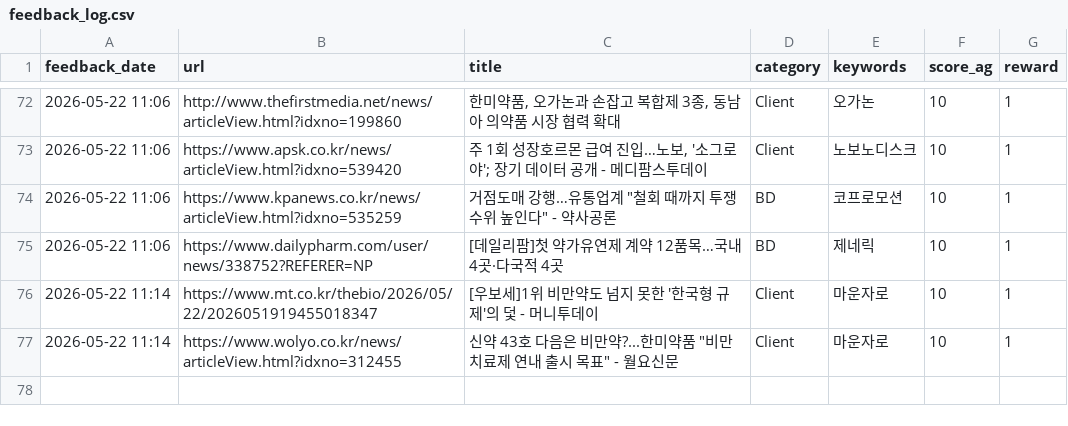
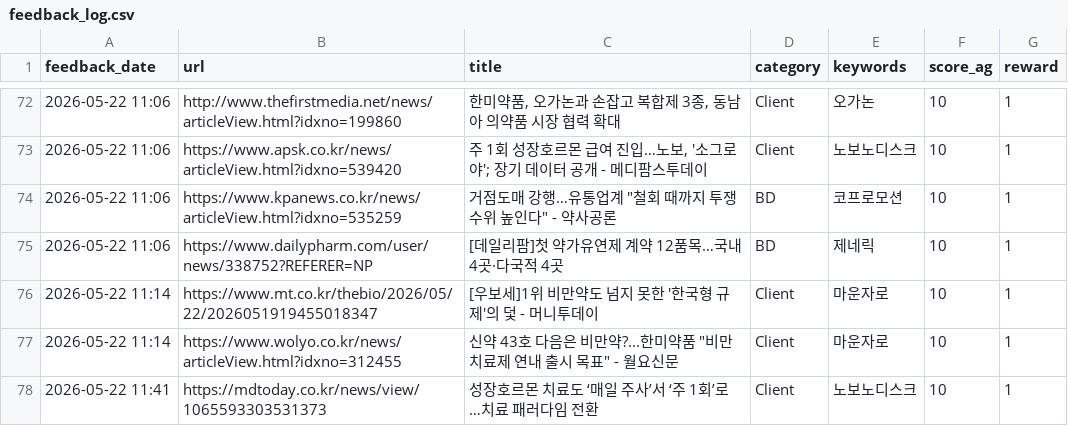
Before and after one commit to Lilyleeyaa/zp-market-monitoring-v3-share, a CSV file: data/labels/feedback_log.csv, drawn as a sheet; only a part is shown, gaps mark what is left out.

Commit message:
Feedback: 성장호르몬 치료도 ‘매일 주사’서 ‘주 1회’로…치료 패러다임 전환... (2026-05-22 11:41)

```diff
--- a/data/labels/feedback_log.csv
+++ b/data/labels/feedback_log.csv
@@ -77 +77,2 @@ feedback_date,url,title,category,keywords,score_ag,reward
 2026-05-22 11:14,https://www.wolyo.co.kr/news/articleView.html?idxno=312455,"신약 43호 다음은 비만약?...한미약품 ""비만 치료제 연내 출시 목표"" - 월요신문",Client,마운자로,10,1
+2026-05-22 11:41,https://mdtoday.co.kr/news/view/1065593303531373,성장호르몬 치료도 ‘매일 주사’서 ‘주 1회’로…치료 패러다임 전환,Client,노보노디스크,10,1
```
